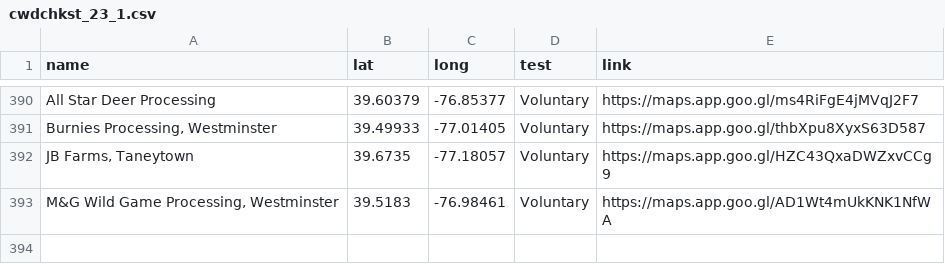
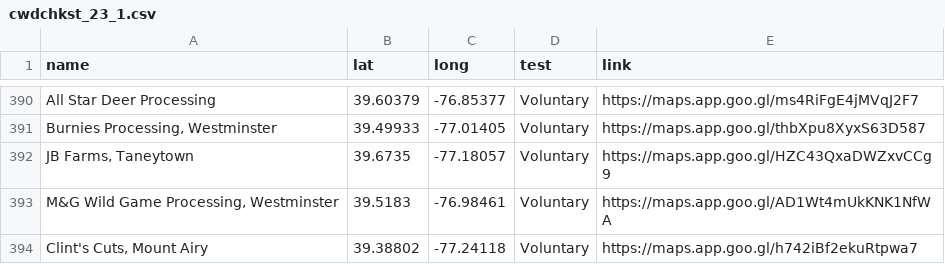
Before and after one commit to anyadoc/OvCWD, a CSV file: cwdchkst_23_1.csv, drawn as a sheet; only a part is shown, gaps mark what is left out; the diff names each change by its address in the sheet, - before the commit and + after, or states it on an @@ line.

Commit message:
Add files via upload

```diff
--- a/cwdchkst_23_1.csv
+++ b/cwdchkst_23_1.csv
+row 394: Clint's Cuts, Mount Airy | 39.38802 | -77.24118 | Voluntary | https://maps.app.goo.gl/h742iBf2ekuRtpwa7
```
